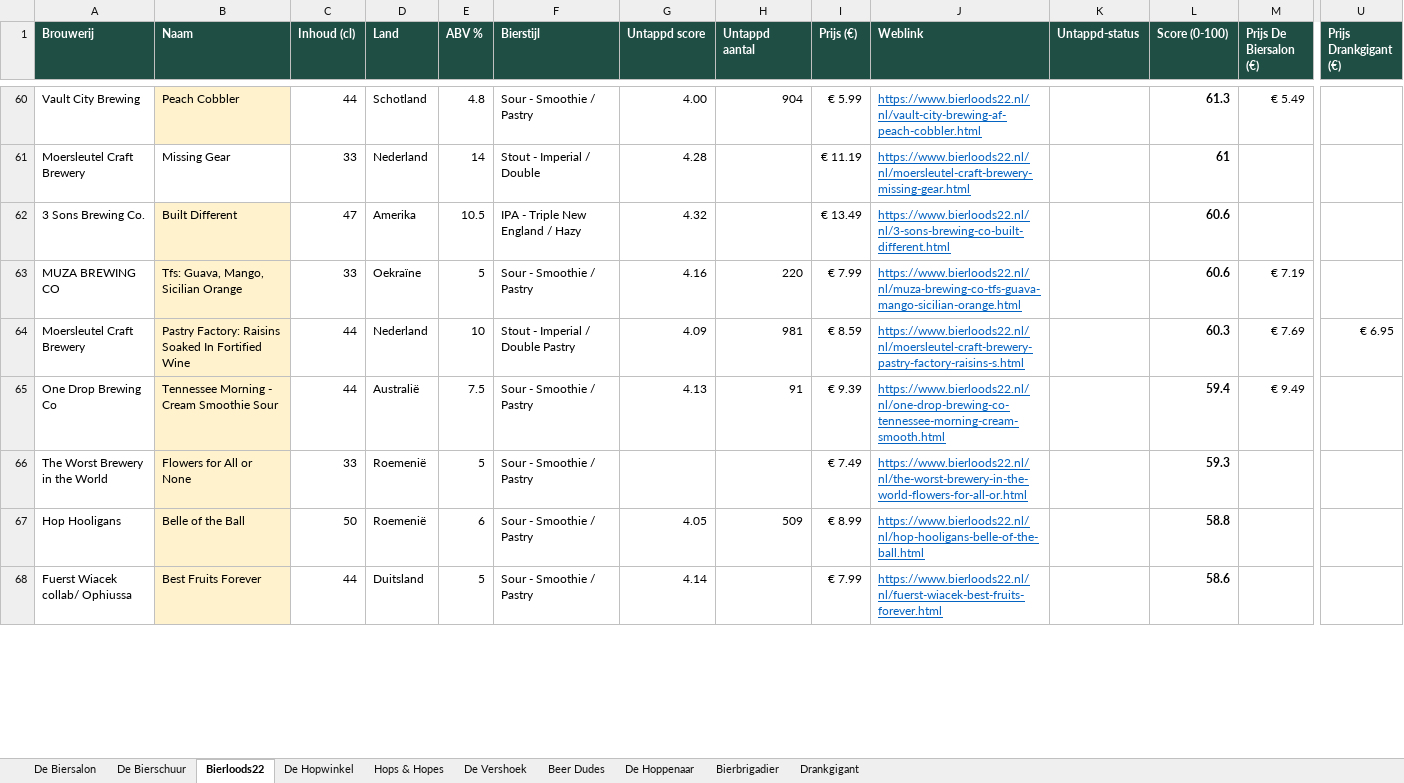
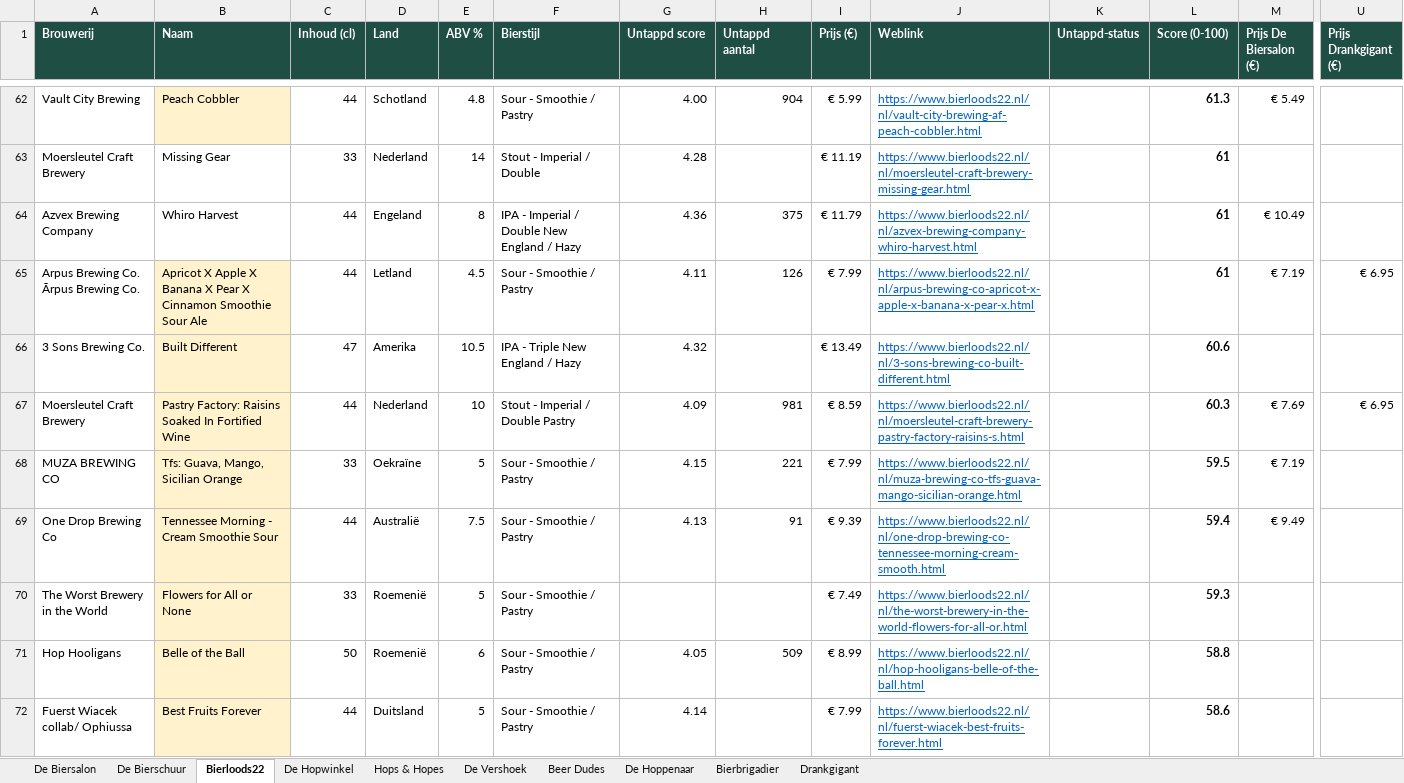
Before and after one commit to RdG-Bier/DeBierScraper, an Excel workbook: docs/bieroverzicht.xlsx, sheet Bierloods22, drawn as a sheet; only a part is shown, gaps mark what is left out; values as stored, in another font and other column widths than the file's, no borders; conditional formats not drawn; removed rows and columns are numbered as before the commit, all else as after; rows hold the shown columns only; the diff covers the shown part only; the diff names each change by its address in the sheet, - before the commit and + after, or states it on an @@ line.

```diff
--- a/docs/bieroverzicht.xlsx (sheet Bierloods22)
+++ b/docs/bieroverzicht.xlsx (sheet Bierloods22)
+row 64: Azvex Brewing Company | Whiro Harvest | 44 | Engeland | 8 | IPA - Imperial / Double New England / Hazy | 4.36 | 375 | € 11.79 | https://www.bierloods22.nl/nl/azvex-brewing-company-whiro-harvest.html |  | 61 | € 10.49
+row 65: Arpus Brewing Co. Ārpus Brewing Co. | Apricot X Apple X Banana X Pear X Cinnamon Smoothie Sour Ale | 44 | Letland | 4.5 | Sour - Smoothie / Pastry | 4.11 | 126 | € 7.99 | https://www.bierloods22.nl/nl/arpus-brewing-co-apricot-x-apple-x-banana-x-pear-x.html |  | 61 | € 7.19 | € 6.95
-row 63: MUZA BREWING CO | Tfs: Guava, Mango, Sicilian Orange | 33 | Oekraïne | 5 | Sour - Smoothie / Pastry | 4.16 | 220 | € 7.99 | https://www.bierloods22.nl/nl/muza-brewing-co-tfs-guava-mango-sicilian-orange.html |  | 60.6 | € 7.19
+row 68: MUZA BREWING CO | Tfs: Guava, Mango, Sicilian Orange | 33 | Oekraïne | 5 | Sour - Smoothie / Pastry | 4.15 | 221 | € 7.99 | https://www.bierloods22.nl/nl/muza-brewing-co-tfs-guava-mango-sicilian-orange.html |  | 59.5 | € 7.19
```
Also changed, not shown: 22 added rows, 26 removed rows and 26 edited cells elsewhere in this sheet, sheet De Biersalon, sheet Hops & Hopes, sheet De Vershoek, sheet De Bierschuur, sheet De Hopwinkel, sheet Bierbrigadier, 3 more sheets, 33 other files.
